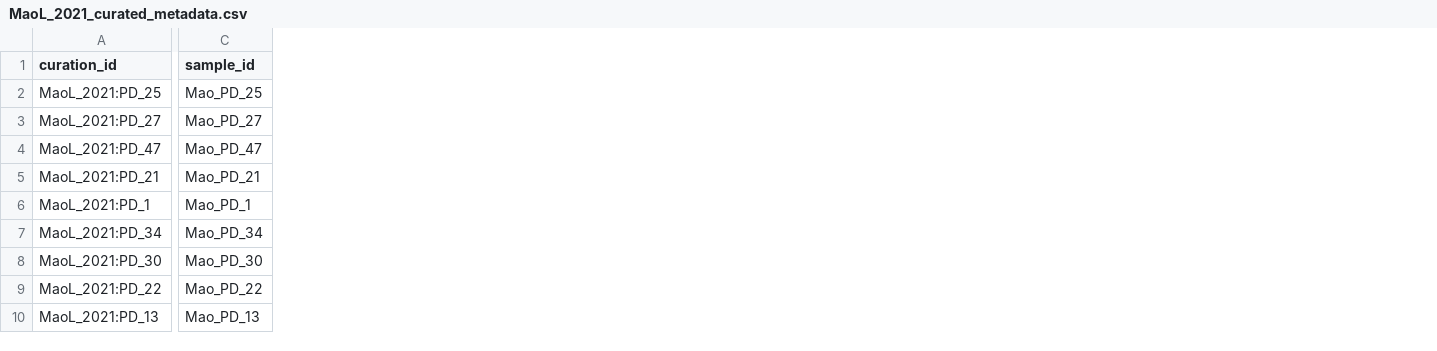
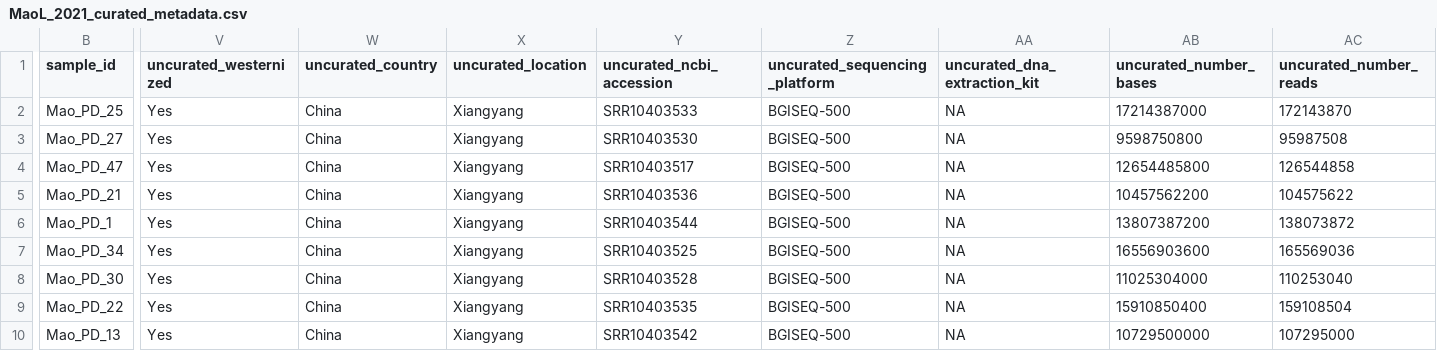
Before and after one commit to ASAP-MAC/parkinsonsManualCuration, a CSV file: curated_metadata/MaoL_2021_curated_metadata.csv, drawn as a sheet; only a part is shown, gaps mark what is left out; removed rows and columns are numbered as before the commit, all else as after; the diff covers the shown part only; the diff names each change by its address in the sheet, - before the commit and + after, or states it on an @@ line.

Commit message:
Refactor metadata to align with CMD and retain uncurated data

```diff
--- a/curated_metadata/MaoL_2021_curated_metadata.csv
+++ b/curated_metadata/MaoL_2021_curated_metadata.csv
-column A (curation_id), rows 2-10: MaoL_2021:PD_25 | MaoL_2021:PD_27 | MaoL_2021:PD_47 | MaoL_2021:PD_21 | MaoL_2021:PD_1 | MaoL_2021:PD_34 | MaoL_2021:PD_30 | MaoL_2021:PD_22 | MaoL_2021:PD_13
+column V (uncurated_westernized), rows 2-10: all Yes
+column W (uncurated_country), rows 2-10: all China
+column X (uncurated_location), rows 2-10: all Xiangyang
+column Y (uncurated_ncbi_accession), rows 2-10: SRR10403533 | SRR10403530 | SRR10403517 | SRR10403536 | SRR10403544 | SRR10403525 | SRR10403528 | SRR10403535 | SRR10403542
+column Z (uncurated_sequencing_platform), rows 2-10: all BGISEQ-500
+column AA (uncurated_dna_extraction_kit), rows 2-10: all NA
+column AB (uncurated_number_bases), rows 2-10: 17214387000 | 9598750800 | 12654485800 | 10457562200 | 13807387200 | 16556903600 | 11025304000 | 15910850400 | 10729500000
+column AC (uncurated_number_reads), rows 2-10: 172143870 | 95987508 | 126544858 | 104575622 | 138073872 | 165569036 | 110253040 | 159108504 | 107295000
```
Also changed, not shown: 2 added columns elsewhere in this file, 33 other files.
